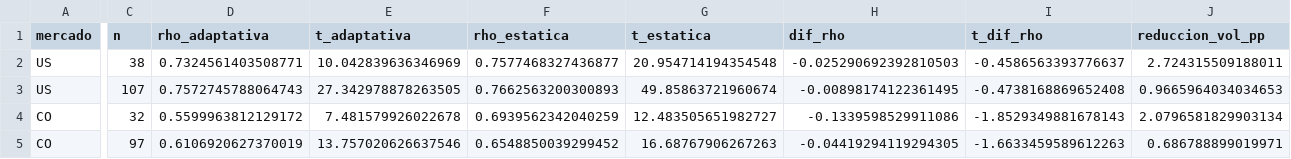
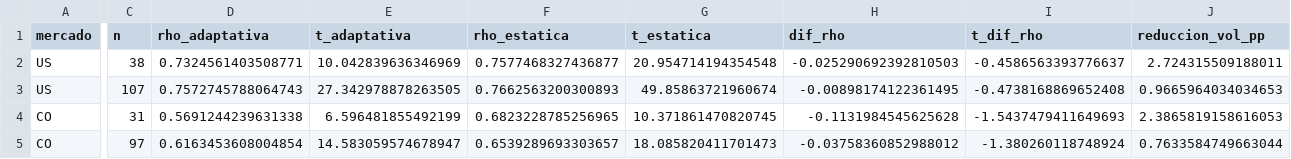
Before and after one commit to diegofqa1001/repo_OWA, a CSV file: results/iowa/tabla_iowa.csv, drawn as a sheet; only a part is shown, gaps mark what is left out; removed rows and columns are numbered as before the commit, all else as after; rows hold the shown columns only; the diff covers the shown part only; the diff names each change by its address in the sheet, - before the commit and + after, or states it on an @@ line.

```diff
--- a/results/iowa/tabla_iowa.csv
+++ b/results/iowa/tabla_iowa.csv
-row 4: CO | 32 | 0.5599963812129172 | 7.481579926022678 | 0.6939562342040259 | 12.483505651982727 | -0.1339598529911086 | -1.8529349881678143 | 2.0796581829903134
+row 4: CO | 31 | 0.5691244239631338 | 6.596481855492199 | 0.6823228785256965 | 10.371861470820745 | -0.1131984545625628 | -1.5437479411649693 | 2.3865819158616053
-D5 (rho_adaptativa): 0.6106920627370019
+D5 (rho_adaptativa): 0.6163453608004854
-E5 (t_adaptativa): 13.757020626637546
+E5 (t_adaptativa): 14.583059574678947
-F5 (rho_estatica): 0.6548850039299452
+F5 (rho_estatica): 0.6539289693303657
-G5 (t_estatica): 16.68767906267263
+G5 (t_estatica): 18.085820411701473
-H5 (dif_rho): -0.04419294119294305
+H5 (dif_rho): -0.03758360852988012
-I5 (t_dif_rho): -1.6633459589612263
+I5 (t_dif_rho): -1.380260118748924
-J5 (reduccion_vol_pp): 0.686788899019971
+J5 (reduccion_vol_pp): 0.7633584749663044
```
Also changed, not shown: 8 edited cells elsewhere in this file, results/iowa/estres_CO.csv, results/iowa/por_ventana_CO.csv, 4 other files.
